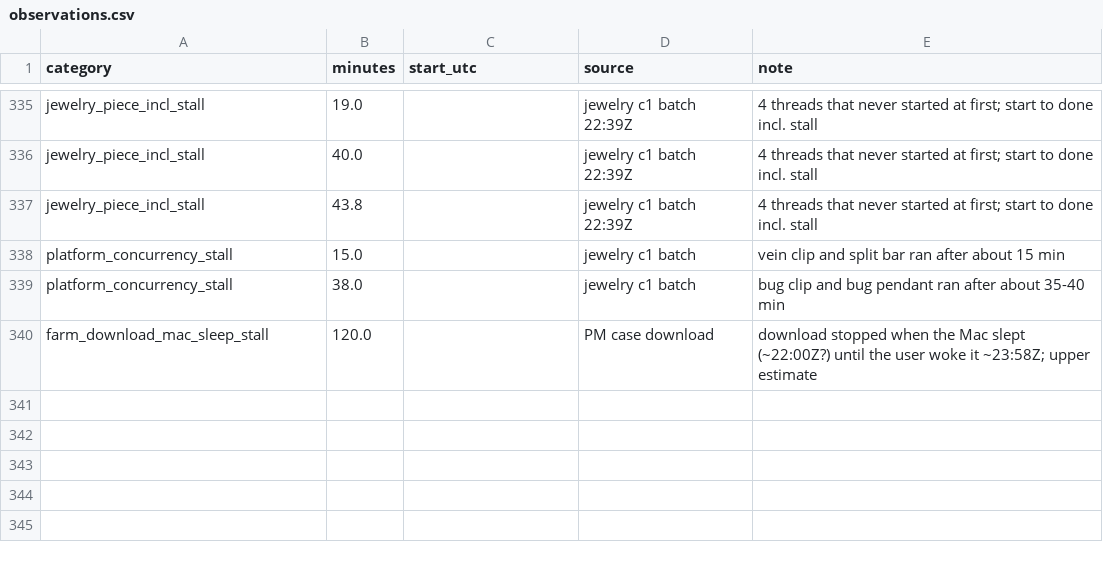
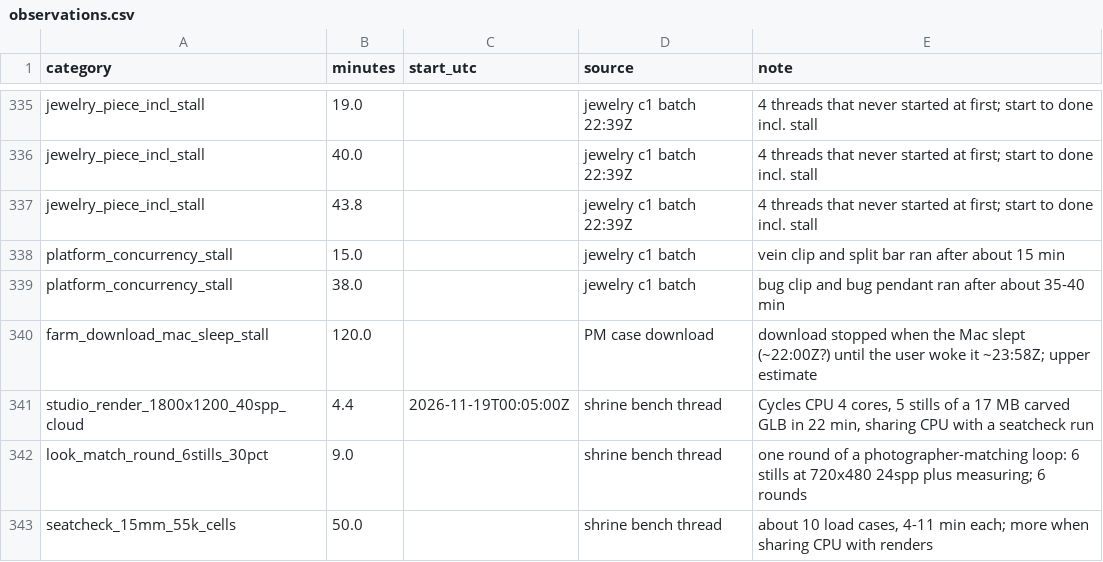
Before and after one commit to alicanrowe/eta-estimating, a CSV file: data/observations.csv, drawn as a sheet; only a part is shown, gaps mark what is left out.

```diff
--- a/data/observations.csv
+++ b/data/observations.csv
@@ -340 +340,4 @@ platform_concurrency_stall,38.0,,jewelry c1 batch,bug clip and bug pendant ran a
 farm_download_mac_sleep_stall,120.0,,PM case download,download stopped when the Mac slept (~22:00Z?) until the user woke it ~23:58Z; upper estimate
+studio_render_1800x1200_40spp_cloud,4.4,2026-11-19T00:05:00Z,shrine bench thread,"Cycles CPU 4 cores, 5 stills of a 17 MB carved GLB in 22 min, sharing CPU with a seatcheck run"
+look_match_round_6stills_30pct,9.0,,shrine bench thread,one round of a photographer-matching loop: 6 stills at 720x480 24spp plus measuring; 6 rounds
+seatcheck_15mm_55k_cells,50.0,,shrine bench thread,"about 10 load cases, 4-11 min each; more when sharing CPU with renders"
```
Also changed, not shown: 1 other file.
